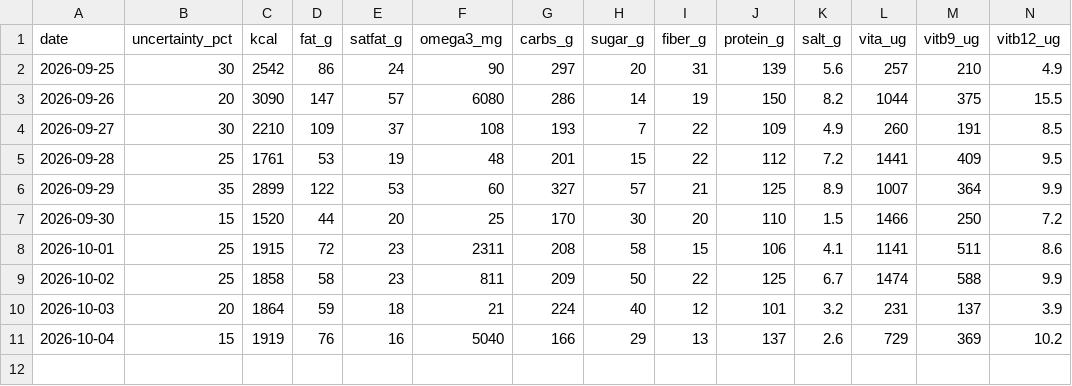
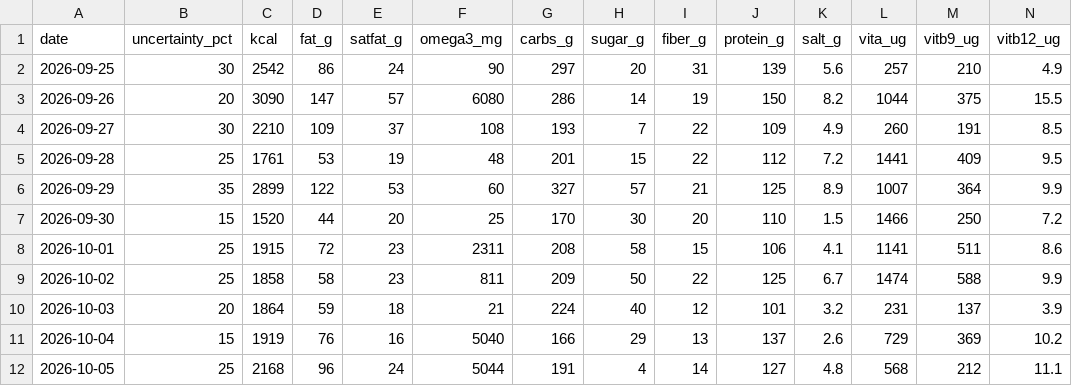
Before and after one commit to borawhocodess/salihboraozturk.com, a CSV file: other/tables/food.csv, drawn as a sheet; only a part is shown; rows hold the shown columns only; the diff names each change by its address in the sheet, - before the commit and + after, or states it on an @@ line.

```diff
--- a/other/tables/food.csv
+++ b/other/tables/food.csv
+row 12: 2026-10-05 | 25 | 2168 | 96 | 24 | 5044 | 191 | 4 | 14 | 127 | 4.8 | 568 | 212 | 11.1
```
Also changed, not shown: 1 other file.
